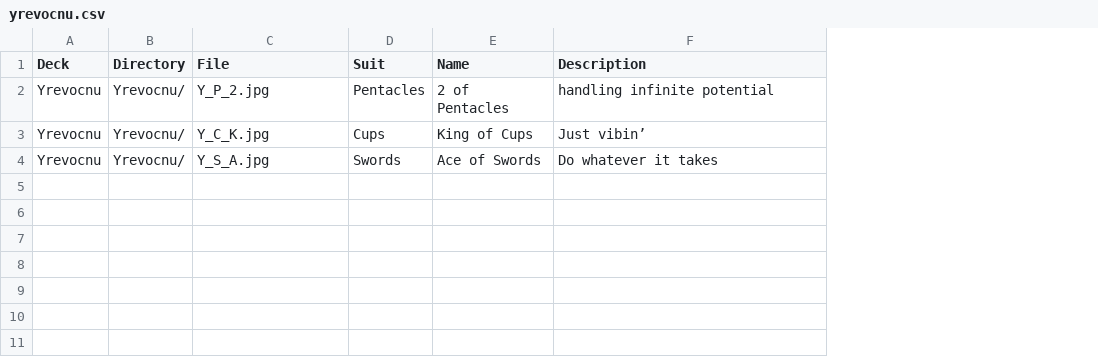
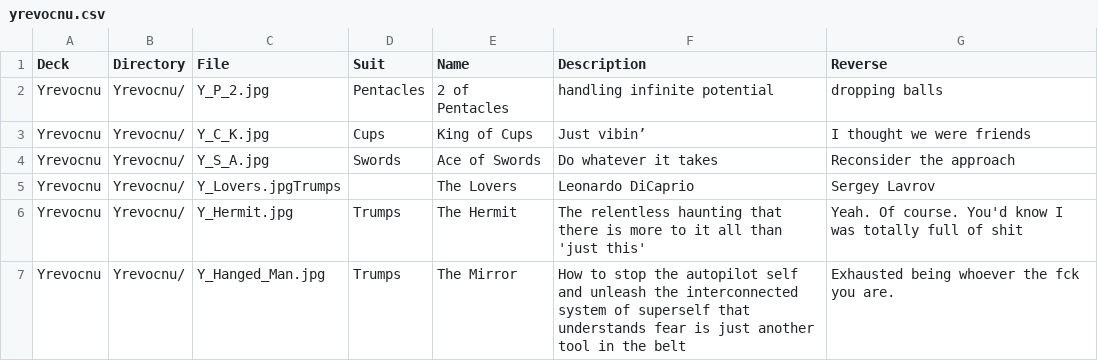
Before and after one commit to yrevocnu/psychedelic-glass-bead-game, a CSV file: assets/decks/yrevocnu.csv, drawn as a sheet; the diff names each change by its address in the sheet, - before the commit and + after, or states it on an @@ line.

Commit message:
adds Reverse column to Yrevocnu deck; handling to seed:deck (#46)
* adds Reverse column to Yrevocnu deck; handling to seed:deck, fixes #10 #13 #14

* adding Lovers and Hermit cards to Yrevocnu deck

* adding Hanged Man/Mirror card to Yrevocnu deck

```diff
--- a/assets/decks/yrevocnu.csv
+++ b/assets/decks/yrevocnu.csv
+column G (Reverse), rows 2-4: dropping balls | I thought we were friends | Reconsider the approach
+row 5: Yrevocnu | Yrevocnu/ | Y_Lovers.jpgTrumps |  | The Lovers | Leonardo DiCaprio | Sergey Lavrov
+row 6: Yrevocnu | Yrevocnu/ | Y_Hermit.jpg | Trumps | The Hermit | The relentless haunting that there is more to it all than 'just this' | Yeah. Of course. You'd know I was totally full of shit
+row 7: Yrevocnu | Yrevocnu/ | Y_Hanged_Man.jpg | Trumps | The Mirror | How to stop the autopilot self and unleash the interconnected system of superself that understands fear is just another tool in the belt | Exhausted being whoever the fck you are.
```
Also changed, not shown: 4 other files.
